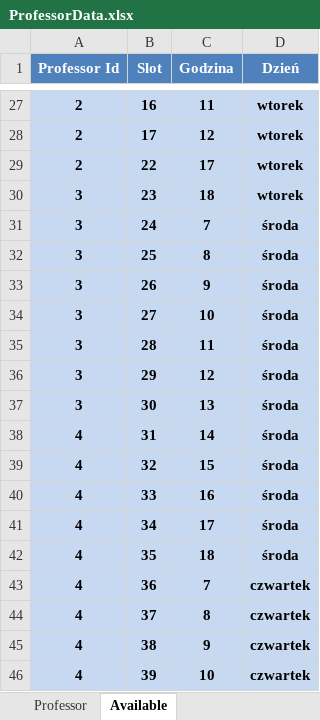
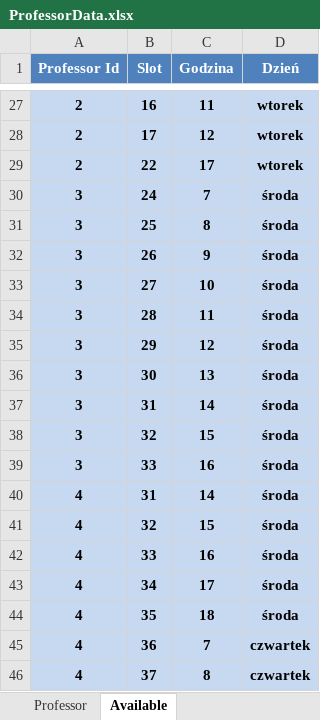
Before and after one commit to wredzio/ProjectCore, an Excel workbook: ProjectCore/ProjectData/ProfessorData.xlsx, sheet Available, drawn as a sheet; only a part is shown, gaps mark what is left out; the shorter side is filled out with more unchanged rows; values as stored, in another font and other column widths than the file's, no borders; removed rows and columns are numbered as before the commit, all else as after; the diff covers the shown part only; the diff names each change by its address in the sheet, - before the commit and + after, or states it on an @@ line.

```diff
--- a/ProjectCore/ProjectData/ProfessorData.xlsx (sheet Available)
+++ b/ProjectCore/ProjectData/ProfessorData.xlsx (sheet Available)
-row 30: 3 | 23 | 18 | wtorek
+row 37: 3 | 31 | 14 | środa
+row 38: 3 | 32 | 15 | środa
+row 39: 3 | 33 | 16 | środa
```
Also changed, not shown: 37 added rows elsewhere in this sheet, formulas that keep their value, ProjectCore/ProjectData/ClassData.xlsx, ProjectCore/ProjectData/OutputExcel.xlsx, 28 other files.
